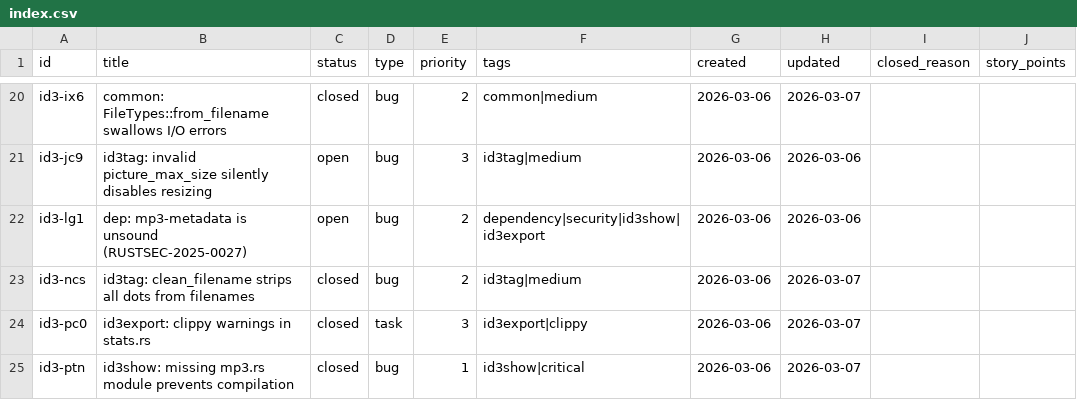
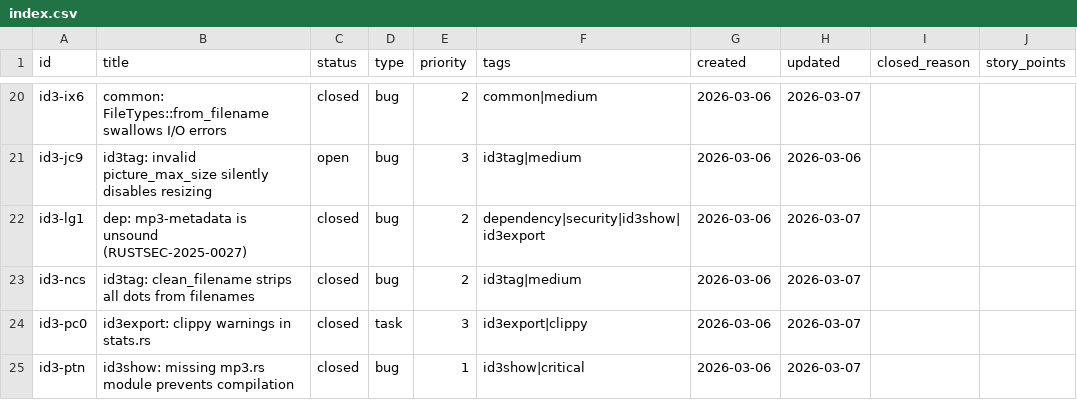
Before and after one commit to evensolberg/id3tools, a CSV file: .crumbs/index.csv, drawn as a sheet; only a part is shown, gaps mark what is left out.

```diff
--- a/.crumbs/index.csv
+++ b/.crumbs/index.csv
@@ -21,3 +21,3 @@ id3-ix6,common: FileTypes::from_filename swallows I/O errors,closed,bug,2,common
 id3-jc9,id3tag: invalid picture_max_size silently disables resizing,open,bug,3,id3tag|medium,2026-03-06,2026-03-06,,
-id3-lg1,dep: mp3-metadata is unsound (RUSTSEC-2025-0027),open,bug,2,dependency|security|id3show|id3export,2026-03-06,2026-03-06,,
+id3-lg1,dep: mp3-metadata is unsound (RUSTSEC-2025-0027),closed,bug,2,dependency|security|id3show|id3export,2026-03-06,2026-03-07,,
 id3-ncs,id3tag: clean_filename strips all dots from filenames,closed,bug,2,id3tag|medium,2026-03-06,2026-03-07,,
```
Also changed, not shown: 5 other files.
